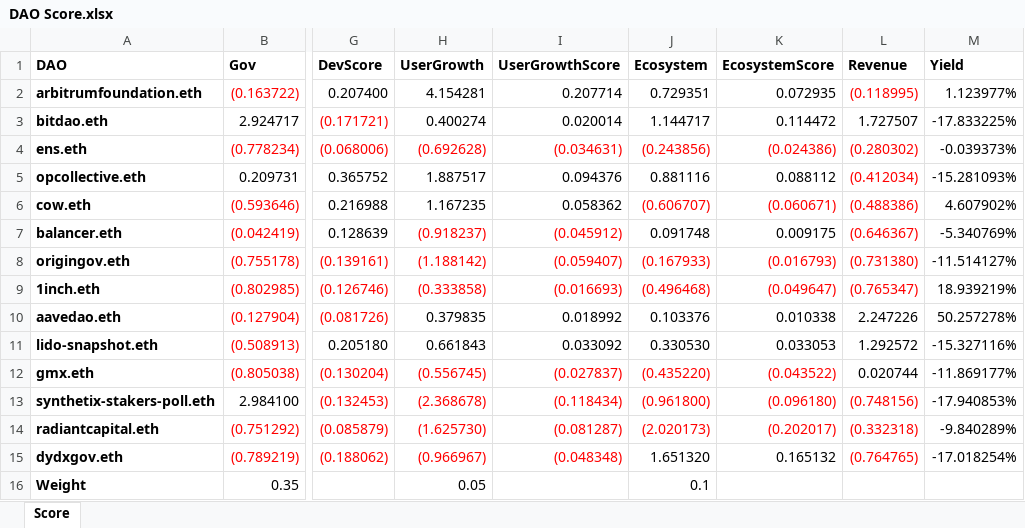
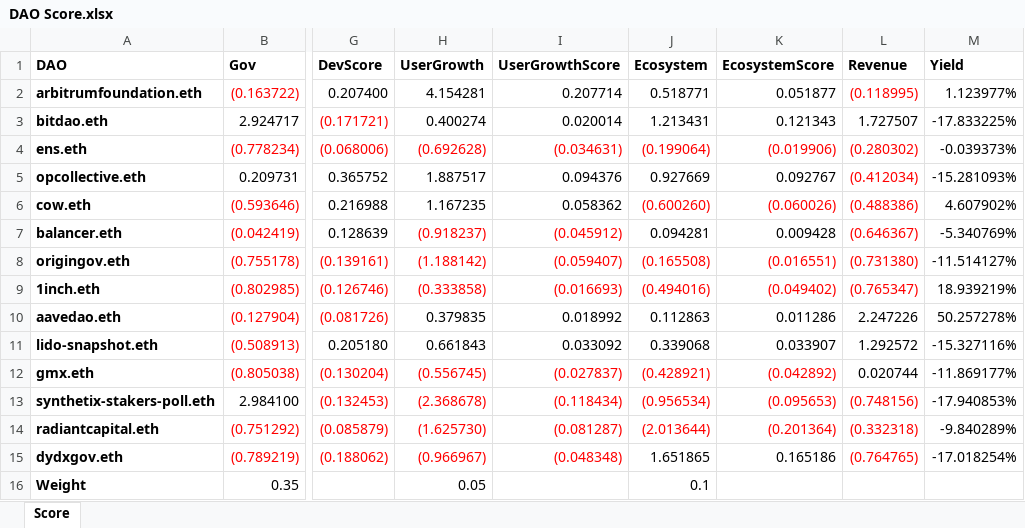
Before and after one commit to Vsourire/Zhengyu-Chen, an Excel workbook: DAO Score.xlsx, sheet Score, drawn as a sheet; only a part is shown, gaps mark what is left out; values as stored, in another font and other column widths than the file's, no borders; the diff names each change by its address in the sheet, - before the commit and + after, or states it on an @@ line.

Commit message:
Data Updated v2

```diff
--- a/DAO Score.xlsx (sheet Score)
+++ b/DAO Score.xlsx (sheet Score)
-J2 (Ecosystem): 0.729351
+J2 (Ecosystem): 0.518771
-K2 (EcosystemScore): 0.072935
+K2 (EcosystemScore): 0.051877
-J3 (Ecosystem): 1.144717
+J3 (Ecosystem): 1.213431
-K3 (EcosystemScore): 0.114472
+K3 (EcosystemScore): 0.121343
-J4 (Ecosystem): (0.243856)
+J4 (Ecosystem): (0.199064)
-K4 (EcosystemScore): (0.024386)
+K4 (EcosystemScore): (0.019906)
-J5 (Ecosystem): 0.881116
+J5 (Ecosystem): 0.927669
-K5 (EcosystemScore): 0.088112
+K5 (EcosystemScore): 0.092767
-J6 (Ecosystem): (0.606707)
+J6 (Ecosystem): (0.600260)
-K6 (EcosystemScore): (0.060671)
+K6 (EcosystemScore): (0.060026)
-J7 (Ecosystem): 0.091748
+J7 (Ecosystem): 0.094281
-K7 (EcosystemScore): 0.009175
+K7 (EcosystemScore): 0.009428
-J8 (Ecosystem): (0.167933)
+J8 (Ecosystem): (0.165508)
-K8 (EcosystemScore): (0.016793)
+K8 (EcosystemScore): (0.016551)
-J9 (Ecosystem): (0.496468)
+J9 (Ecosystem): (0.494016)
-K9 (EcosystemScore): (0.049647)
+K9 (EcosystemScore): (0.049402)
-J10 (Ecosystem): 0.103376
+J10 (Ecosystem): 0.112863
-K10 (EcosystemScore): 0.010338
+K10 (EcosystemScore): 0.011286
-J11 (Ecosystem): 0.330530
+J11 (Ecosystem): 0.339068
-K11 (EcosystemScore): 0.033053
+K11 (EcosystemScore): 0.033907
-J12 (Ecosystem): (0.435220)
+J12 (Ecosystem): (0.428921)
-K12 (EcosystemScore): (0.043522)
+K12 (EcosystemScore): (0.042892)
-J13 (Ecosystem): (0.961800)
+J13 (Ecosystem): (0.956534)
-K13 (EcosystemScore): (0.096180)
+K13 (EcosystemScore): (0.095653)
-J14 (Ecosystem): (2.020173)
+J14 (Ecosystem): (2.013644)
-K14 (EcosystemScore): (0.202017)
+K14 (EcosystemScore): (0.201364)
-J15 (Ecosystem): 1.651320
+J15 (Ecosystem): 1.651865
-K15 (EcosystemScore): 0.165132
+K15 (EcosystemScore): 0.165186
```
